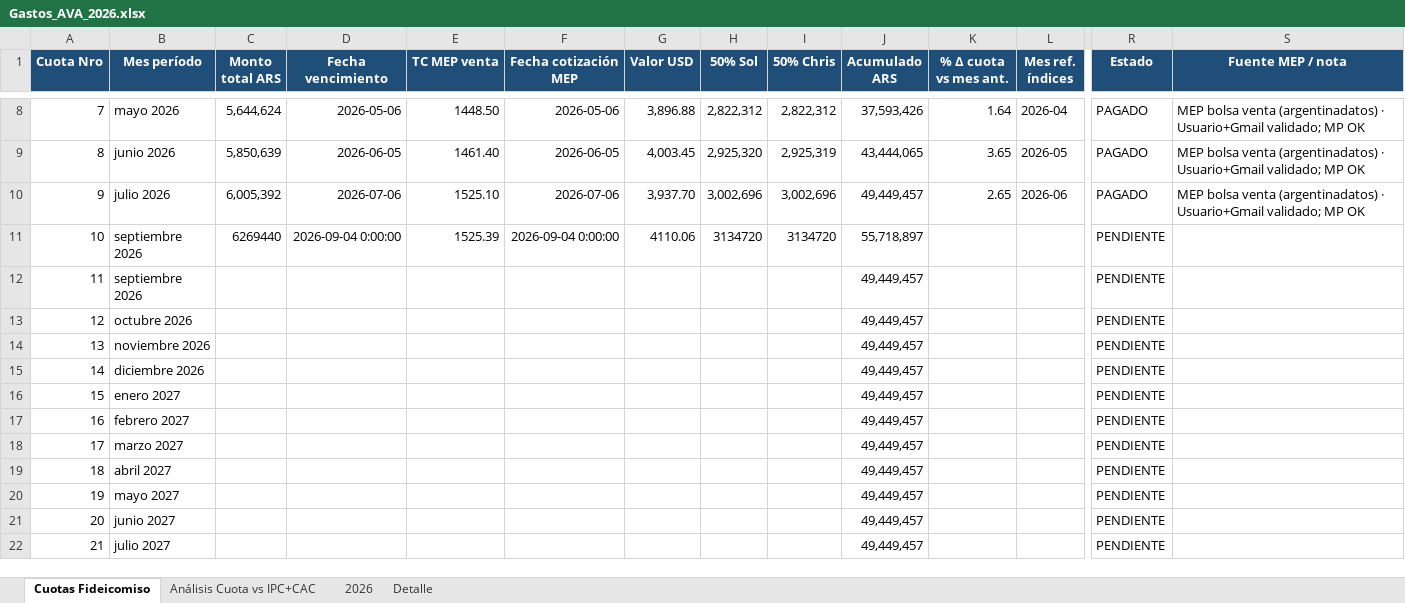
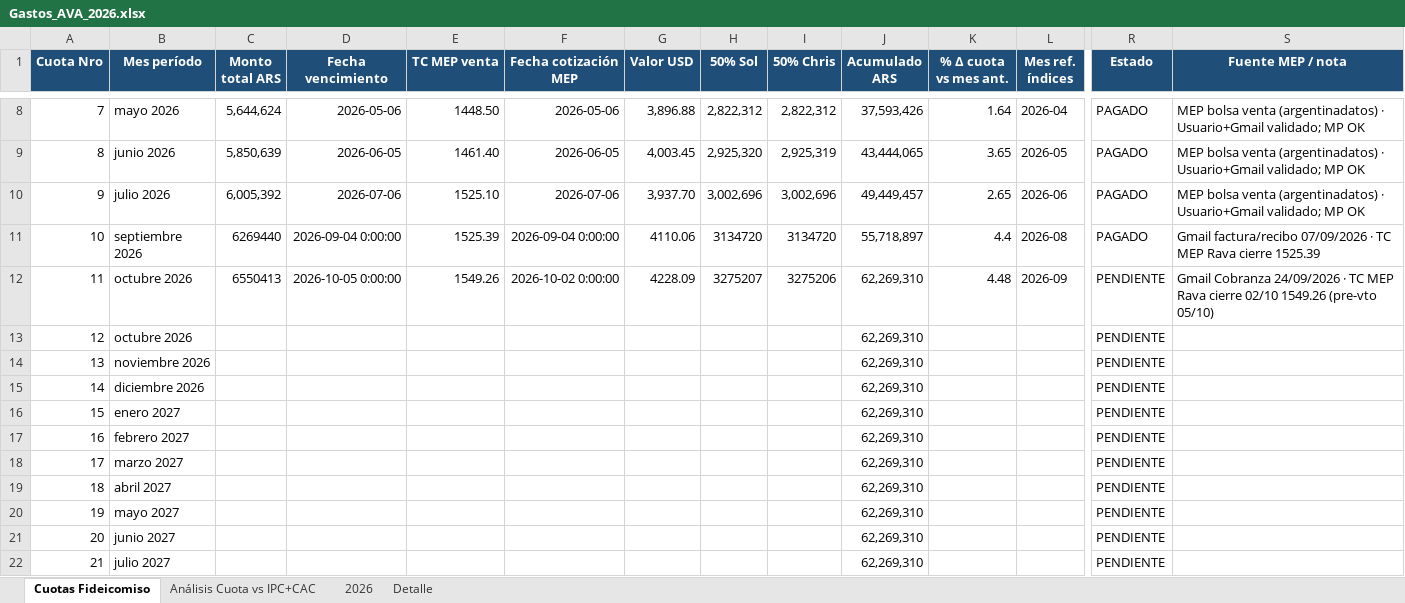
Before and after one commit to solzito148/budget, an Excel workbook: AVA/Gastos_AVA_2026.xlsx, sheet Cuotas Fideicomiso, drawn as a sheet; only a part is shown, gaps mark what is left out; values as stored, in another font and other column widths than the file's, no borders; the diff covers the shown part only; the diff names each change by its address in the sheet, - before the commit and + after, or states it on an @@ line.

```diff
--- a/AVA/Gastos_AVA_2026.xlsx (sheet Cuotas Fideicomiso)
+++ b/AVA/Gastos_AVA_2026.xlsx (sheet Cuotas Fideicomiso)
-K11 (% Δ cuota vs mes ant.): (empty)
+K11 (% Δ cuota vs mes ant.): 4.4
-L11 (Mes ref. índices): (empty)
+L11 (Mes ref. índices): 2026-08
-R11 (Estado): PENDIENTE
+R11 (Estado): PAGADO
-S11 (Fuente MEP / nota): (empty)
+S11 (Fuente MEP / nota): Gmail factura/recibo 07/09/2026 · TC MEP Rava cierre 1525.39
-B12 (Mes período): septiembre 2026
+B12 (Mes período): octubre 2026
-C12 (Monto total ARS): (empty)
+C12 (Monto total ARS): 6550413
-D12 (Fecha vencimiento): (empty)
+D12 (Fecha vencimiento): 2026-10-05 0:00:00
-E12 (TC MEP venta): (empty)
+E12 (TC MEP venta): 1549.26
-F12 (Fecha cotización MEP): (empty)
+F12 (Fecha cotización MEP): 2026-10-02 0:00:00
-G12 (Valor USD): (empty)
+G12 (Valor USD): 4228.09
-H12 (50% Sol): (empty)
+H12 (50% Sol): 3275207
-I12 (50% Chris): (empty)
+I12 (50% Chris): 3275206
-J12:J22 (Acumulado ARS): 49,449,457
+J12:J22 (Acumulado ARS): 62,269,310
-K12 (% Δ cuota vs mes ant.): (empty)
+K12 (% Δ cuota vs mes ant.): 4.48
-L12 (Mes ref. índices): (empty)
+L12 (Mes ref. índices): 2026-09
-S12 (Fuente MEP / nota): (empty)
+S12 (Fuente MEP / nota): Gmail Cobranza 24/09/2026 · TC MEP Rava cierre 02/10 1549.26 (pre-vto 05/10)
```
Also changed, not shown: 12 edited cells elsewhere in this sheet, sheet Detalle, sheet Análisis Cuota vs IPC+CAC, sheet 2026, CIUDAD/Gastos_CIUDAD_1132_2026.xlsx, SOL/Gastos_SOL_2026.xlsx, 2 other files.
